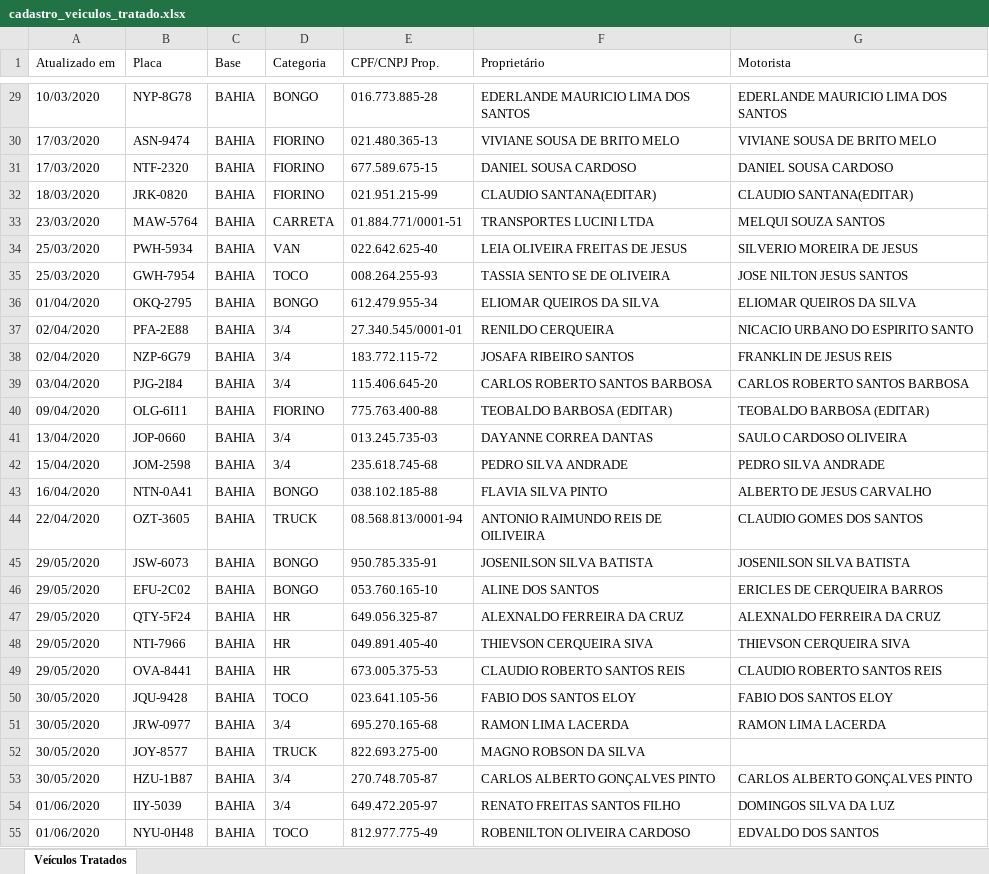
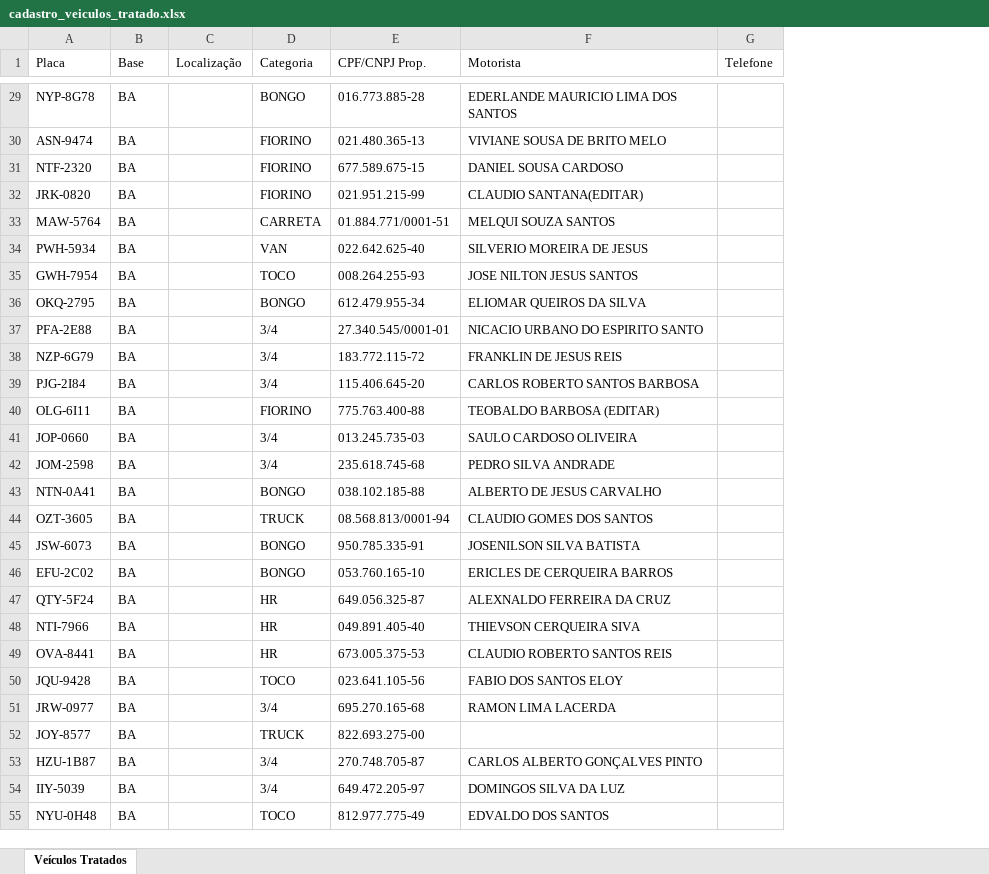
Before and after one commit to TecnologiaLogtudo/viagens_extras, an Excel workbook: cadastro_veiculos_tratado.xlsx, sheet Veículos Tratados, drawn as a sheet; only a part is shown, gaps mark what is left out; values as stored, in another font and other column widths than the file's, no cell formats; removed rows and columns are numbered as before the commit, all else as after; the diff covers the shown part only; the diff names each change by its address in the sheet, - before the commit and + after, or states it on an @@ line.

```diff
--- a/cadastro_veiculos_tratado.xlsx (sheet Veículos Tratados)
+++ b/cadastro_veiculos_tratado.xlsx (sheet Veículos Tratados)
-column A (Atualizado em), rows 29-55: 10/03/2020 | 17/03/2020 | 17/03/2020 | 18/03/2020 | 23/03/2020 | 25/03/2020 | 25/03/2020 | 01/04/2020 | 02/04/2020 | 02/04/2020 | 03/04/2020 | 09/04/2020 | 13/04/2020 | 15/04/2020 | 16/04/2020 | 22/04/2020 | 29/05/2020 | 29/05/2020 | 29/05/2020 | 29/05/2020 | 29/05/2020 | 30/05/2020 | 30/05/2020 | 30/05/2020 | 30/05/2020 | 01/06/2020 | 01/06/2020
+column C (Localização), empty
-column F (Proprietário), rows 29-55: EDERLANDE MAURICIO LIMA DOS SANTOS | VIVIANE SOUSA DE BRITO MELO | DANIEL SOUSA CARDOSO | CLAUDIO SANTANA(EDITAR) | TRANSPORTES LUCINI LTDA | LEIA OLIVEIRA FREITAS DE JESUS | TASSIA SENTO SE DE OLIVEIRA | ELIOMAR QUEIROS DA SILVA | RENILDO CERQUEIRA | JOSAFA RIBEIRO SANTOS | CARLOS ROBERTO SANTOS BARBOSA | TEOBALDO BARBOSA (EDITAR) | DAYANNE CORREA DANTAS | PEDRO SILVA ANDRADE | FLAVIA SILVA PINTO | ANTONIO RAIMUNDO REIS DE OILIVEIRA | JOSENILSON SILVA BATISTA | ALINE DOS SANTOS | ALEXNALDO FERREIRA DA CRUZ | THIEVSON CERQUEIRA SIVA | CLAUDIO ROBERTO SANTOS REIS | FABIO DOS SANTOS ELOY | RAMON LIMA LACERDA | MAGNO ROBSON DA SILVA | CARLOS ALBERTO GONÇALVES PINTO | RENATO FREITAS SANTOS FILHO | ROBENILTON OLIVEIRA CARDOSO
+column G (Telefone), empty
-B29:B55 (Base): BAHIA
+B29:B55 (Base): BA
```
Also changed, not shown: 1669 edited cells elsewhere in this sheet, cell formats, 50 other files.
